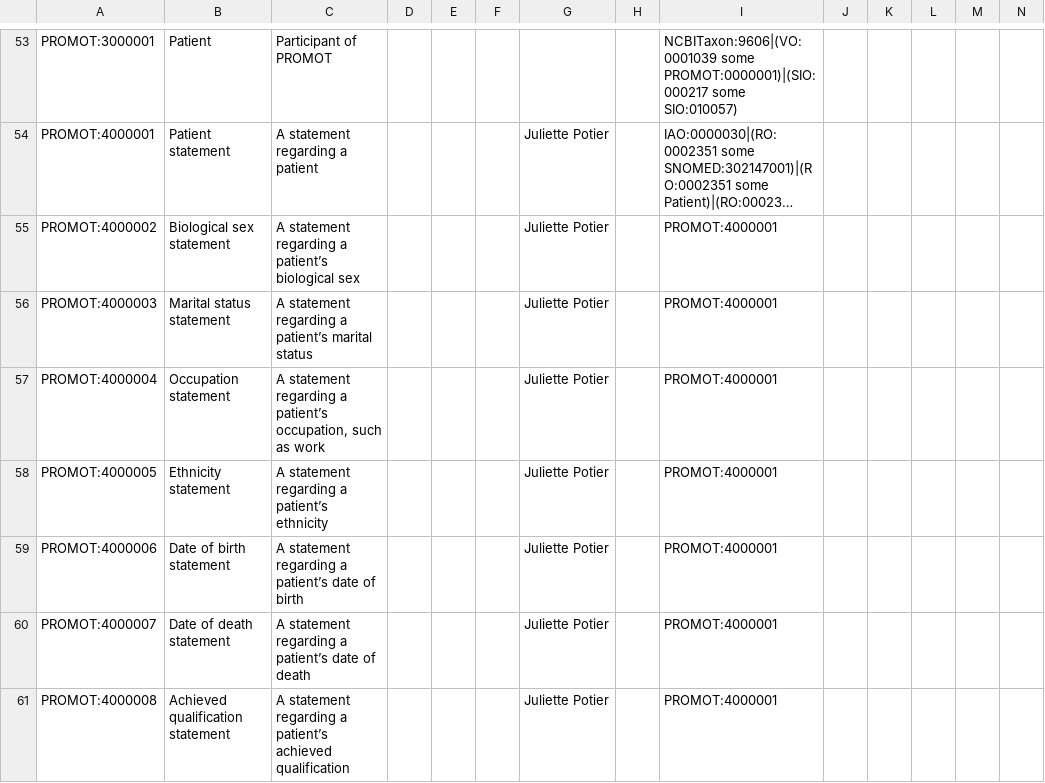
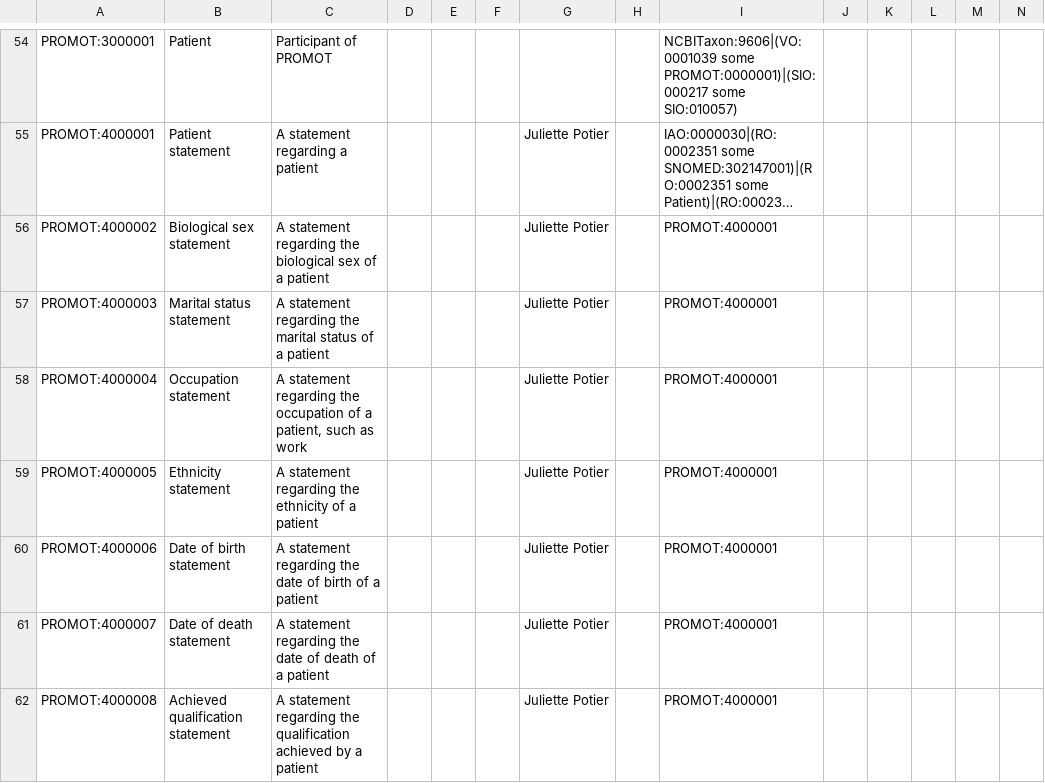
Before and after one commit to JuPoIm/promot, a CSV file: src/templates/promot_onto.csv, drawn as a sheet; only a part is shown, gaps mark what is left out; long unchanged cells end in …; addresses are those after the commit; the diff covers the shown part only; the diff names each change by its address in the sheet, - before the commit and + after, or states it on an @@ line.

```diff
--- a/src/templates/promot_onto.csv
+++ b/src/templates/promot_onto.csv
-C56: …statement regarding a patient’s biological sex
+C56: …statement regarding the biological sex of a patient
-C57: …statement regarding a patient’s marital status
+C57: …statement regarding the marital status of a patient
-C58: …statement regarding a patient’s occupation, such as…
+C58: …statement regarding the occupation of a patient, such as…
-C59: …statement regarding a patient’s ethnicity
+C59: …statement regarding the ethnicity of a patient
-C60: …statement regarding a patient’s date of birth
+C60: …statement regarding the date of birth of a patient
-C61: …statement regarding a patient’s date of death
+C61: …statement regarding the date of death of a patient
-C62: …statement regarding a patient’s achieved qualification
+C62: …statement regarding the qualification achieved by a patient
```
Also changed, not shown: 13 added rows, 2 removed rows and 20 edited cells elsewhere in this file, src/patterns/data/default/anatomy_pattern.tsv, src/patterns/data/default/diseases_pattern.tsv, 34 other files.
